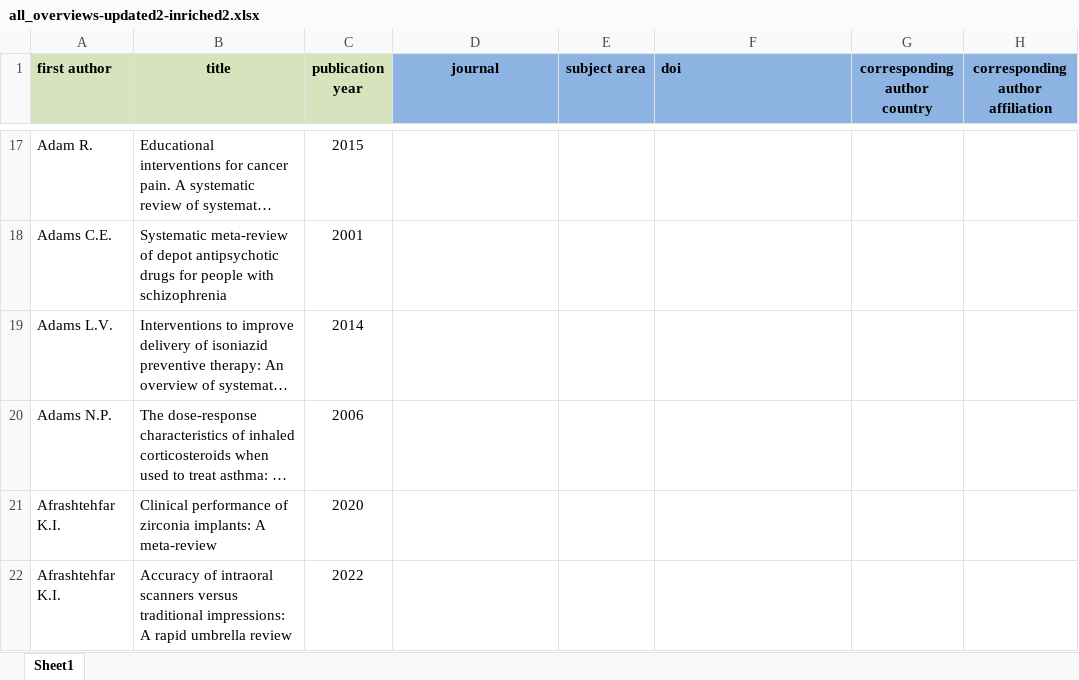
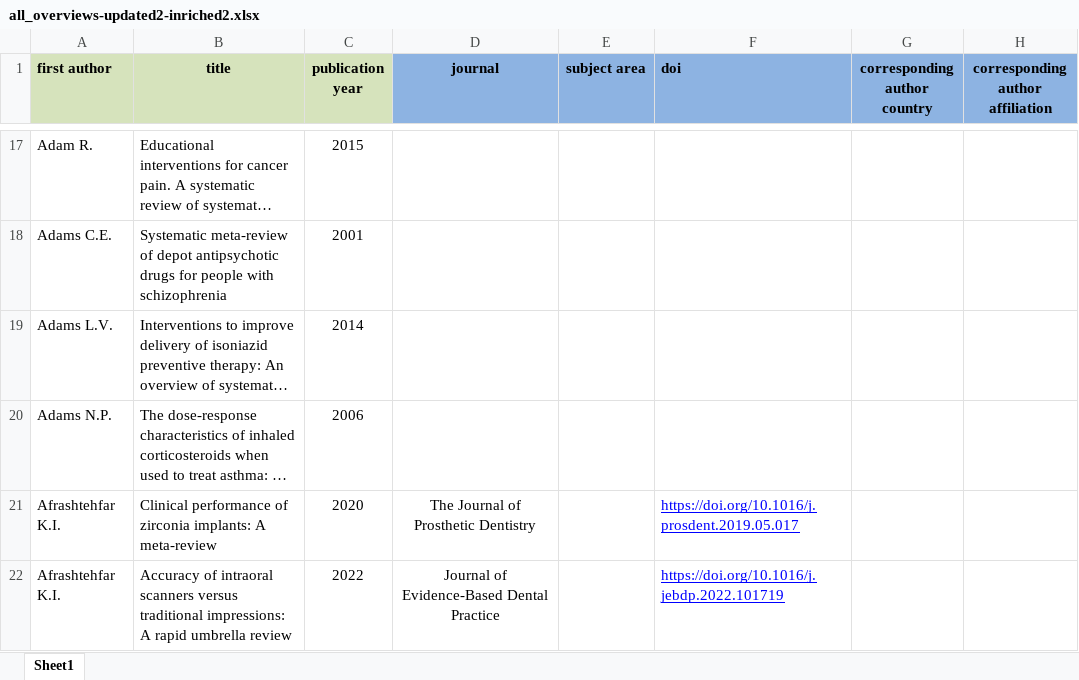
Before and after one commit to bougioukas/overview_megadatabase, an Excel workbook: _site/data/all_overviews-updated2-inriched2.xlsx, sheet Sheet1, drawn as a sheet; only a part is shown, gaps mark what is left out; long unchanged cells end in …; values as stored, in another font and other column widths than the file's, no borders; the diff covers the shown part only; the diff names each change by its address in the sheet, - before the commit and + after, or states it on an @@ line.

```diff
--- a/_site/data/all_overviews-updated2-inriched2.xlsx (sheet Sheet1)
+++ b/_site/data/all_overviews-updated2-inriched2.xlsx (sheet Sheet1)
-D21 (journal): (empty)
+D21 (journal): The Journal of Prosthetic Dentistry
-F21 (doi): (empty)
+F21 (doi): https://doi.org/10.1016/j.prosdent.2019.05.017
-D22 (journal): (empty)
+D22 (journal): Journal of Evidence-Based Dental Practice
-F22 (doi): (empty)
+F22 (doi): https://doi.org/10.1016/j.jebdp.2022.101719
```
Also changed, not shown: 2 added rows and 13 edited cells elsewhere in this sheet, data/all_overviews-updated2-inriched2.xlsx, 7 other files.
